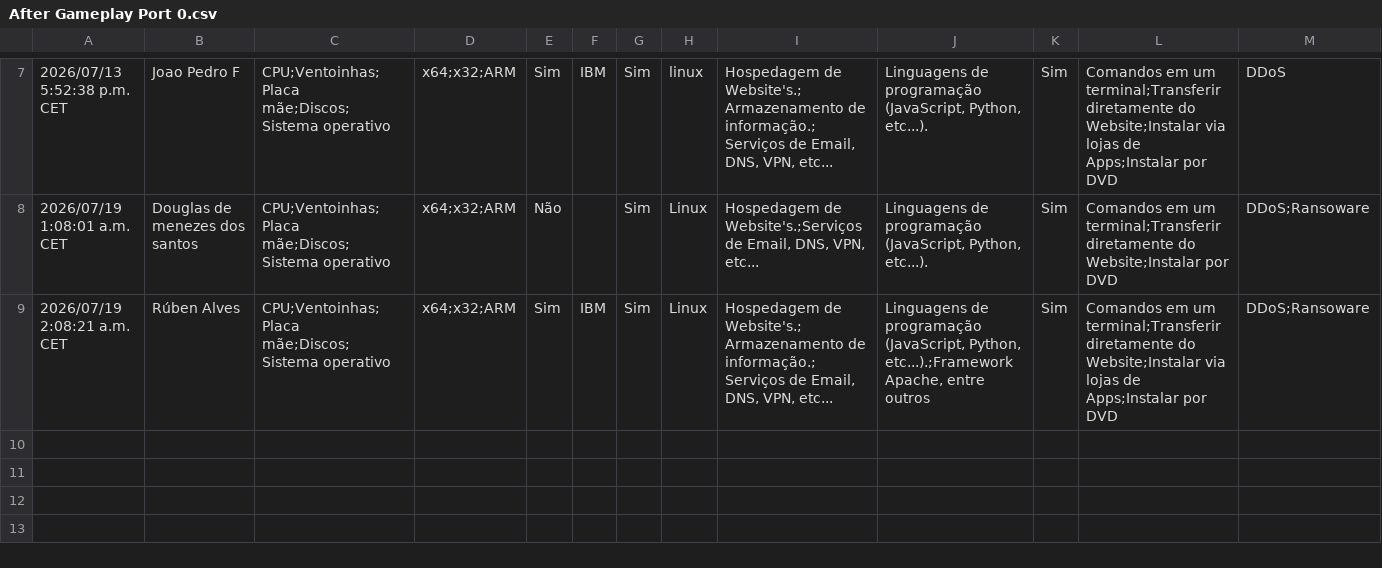
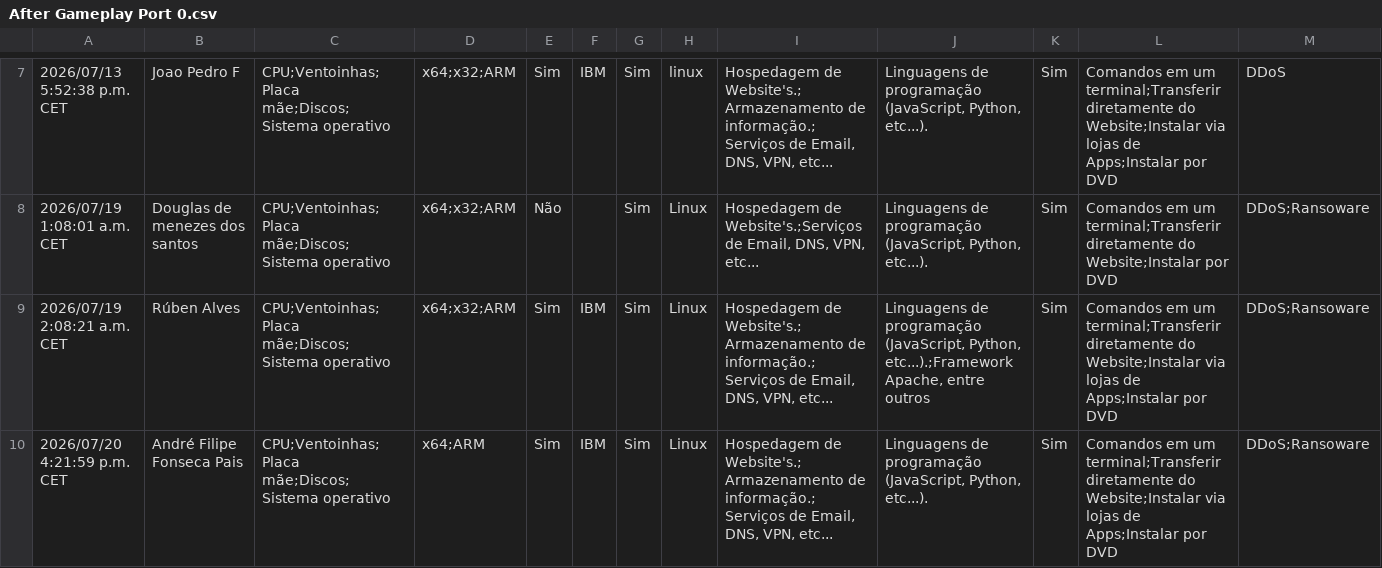
Before and after one commit to RiseGhost/PORT-0, a CSV file: User tests/After Gameplay Port 0.csv, drawn as a sheet; only a part is shown, gaps mark what is left out; the diff names each change by its address in the sheet, - before the commit and + after, or states it on an @@ line.

Commit message:
Adding User Test and fixed Task server bug on energy down

```diff
--- a/User tests/After Gameplay Port 0.csv
+++ b/User tests/After Gameplay Port 0.csv
+row 10: 2026/07/20 4:21:59 p.m. CET | André Filipe Fonseca Pais | CPU;Ventoinhas;Placa mãe;Discos;Sistema operativo | x64;ARM | Sim | IBM | Sim | Linux | Hospedagem de Website's.;Armazenamento de informação.;Serviços de Email, DNS, VPN, etc... | Linguagens de programação (JavaScript, Python, etc...). | Sim | Comandos em um terminal;Transferir diretamente do Website;Instalar via lojas de Apps;Instalar por DVD | DDoS;Ransoware
```
Also changed, not shown: User tests/Before Gameplay Port 0.csv, 2 other files.
